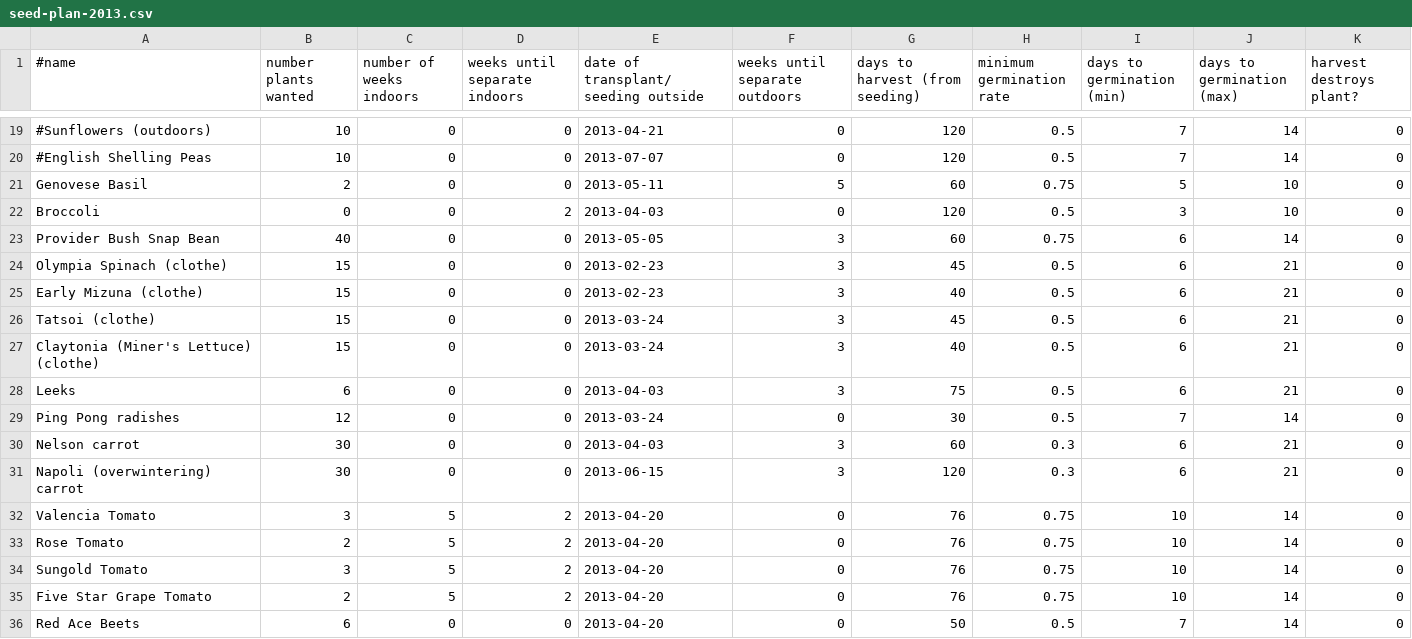
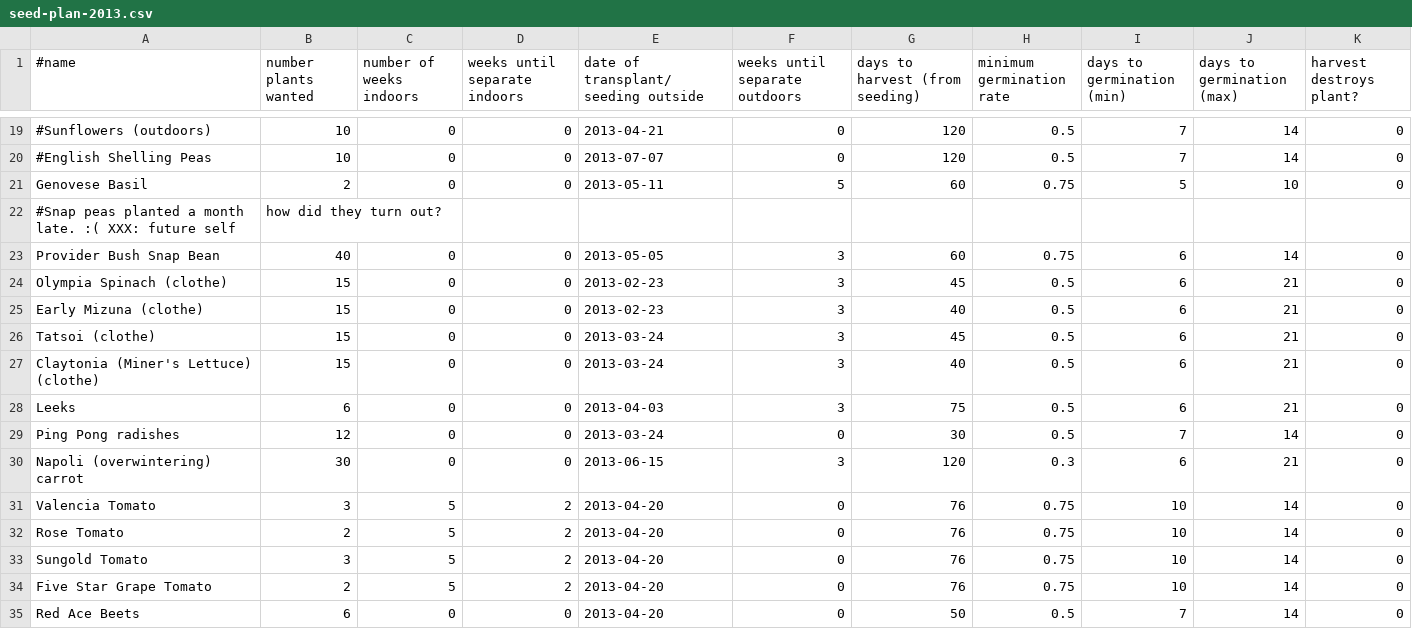
Before and after one commit to sagesharp/personal-garden, a CSV file: seed-plan-2013.csv, drawn as a sheet; only a part is shown, gaps mark what is left out; removed rows and columns are numbered as before the commit, all else as after; the diff names each change by its address in the sheet, - before the commit and + after, or states it on an @@ line.

Commit message:
Kind of over carrots and broccoli this year.
Maybe I'll still like carrots overwintered?

Signed-off-by: Sarah Sharp <sarah@thesharps.us>

```diff
--- a/seed-plan-2013.csv
+++ b/seed-plan-2013.csv
-row 22: Broccoli | 0 | 0 | 2 | 2013-04-03 | 0 | 120 | 0.5 | 3 | 10 | 0
+row 22: #Snap peas planted a month late. :( XXX: future self | how did they turn out?
-row 30: Nelson carrot | 30 | 0 | 0 | 2013-04-03 | 3 | 60 | 0.3 | 6 | 21 | 0
```
